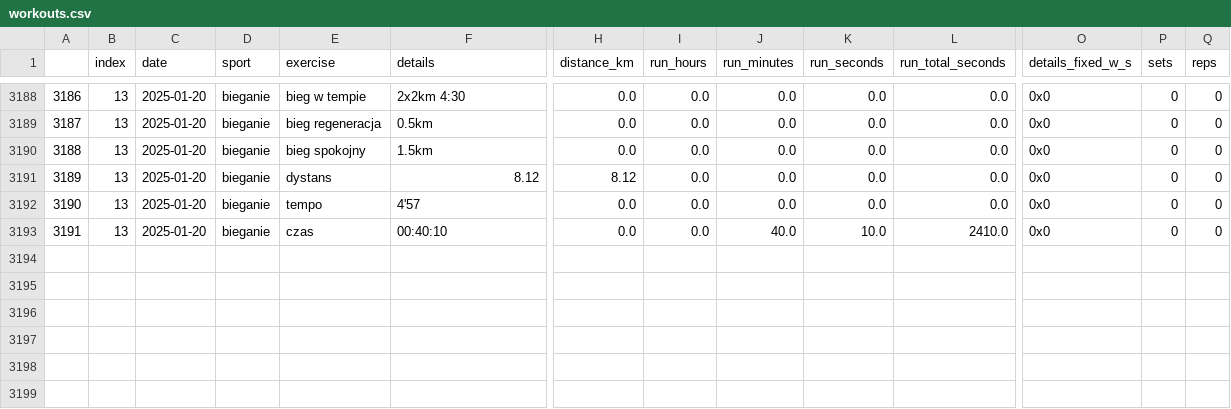
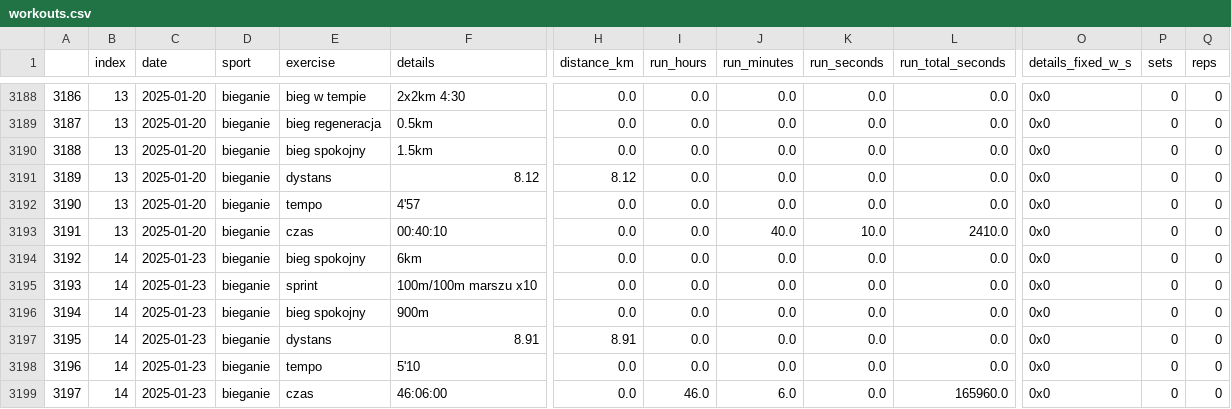
Before and after one commit to przemekolender/SportTracker, a CSV file: files/workouts.csv, drawn as a sheet; only a part is shown, gaps mark what is left out; rows hold the shown columns only; the diff names each change by its address in the sheet, - before the commit and + after, or states it on an @@ line.

```diff
--- a/files/workouts.csv
+++ b/files/workouts.csv
+row 3194: 3192 | 14 | 2025-01-23 | bieganie | bieg spokojny | 6km | 0.0 | 0.0 | 0.0 | 0.0 | 0.0 | 0x0 | 0 | 0
+row 3195: 3193 | 14 | 2025-01-23 | bieganie | sprint | 100m/100m marszu x10 | 0.0 | 0.0 | 0.0 | 0.0 | 0.0 | 0x0 | 0 | 0
+row 3196: 3194 | 14 | 2025-01-23 | bieganie | bieg spokojny | 900m | 0.0 | 0.0 | 0.0 | 0.0 | 0.0 | 0x0 | 0 | 0
+row 3197: 3195 | 14 | 2025-01-23 | bieganie | dystans | 8.91 | 8.91 | 0.0 | 0.0 | 0.0 | 0.0 | 0x0 | 0 | 0
+row 3198: 3196 | 14 | 2025-01-23 | bieganie | tempo | 5'10 | 0.0 | 0.0 | 0.0 | 0.0 | 0.0 | 0x0 | 0 | 0
+row 3199: 3197 | 14 | 2025-01-23 | bieganie | czas | 46:06:00 | 0.0 | 46.0 | 6.0 | 0.0 | 165960.0 | 0x0 | 0 | 0
```
Also changed, not shown: files/calendar.csv.
